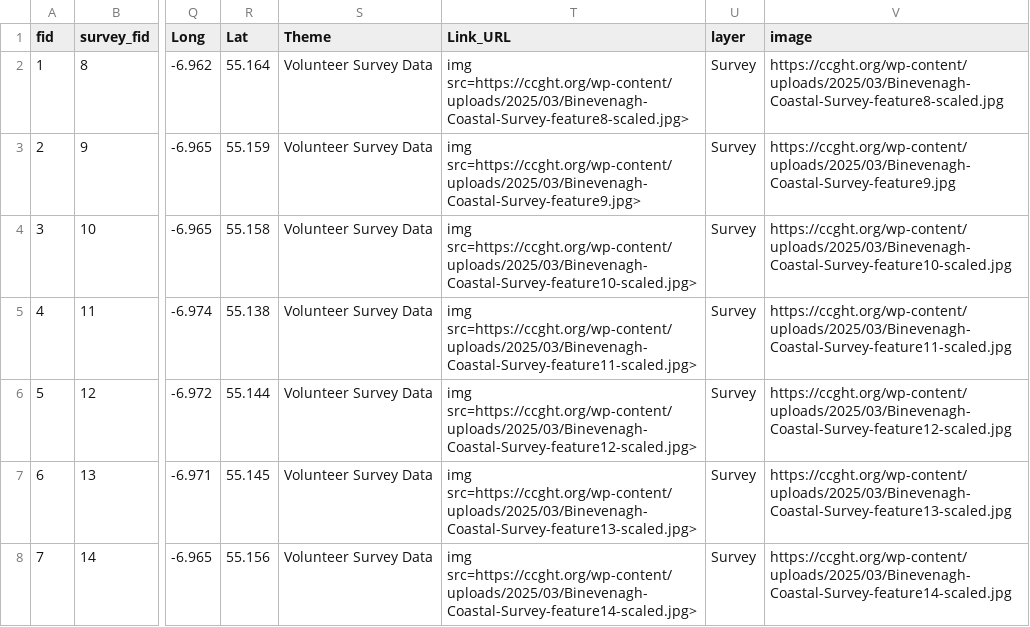
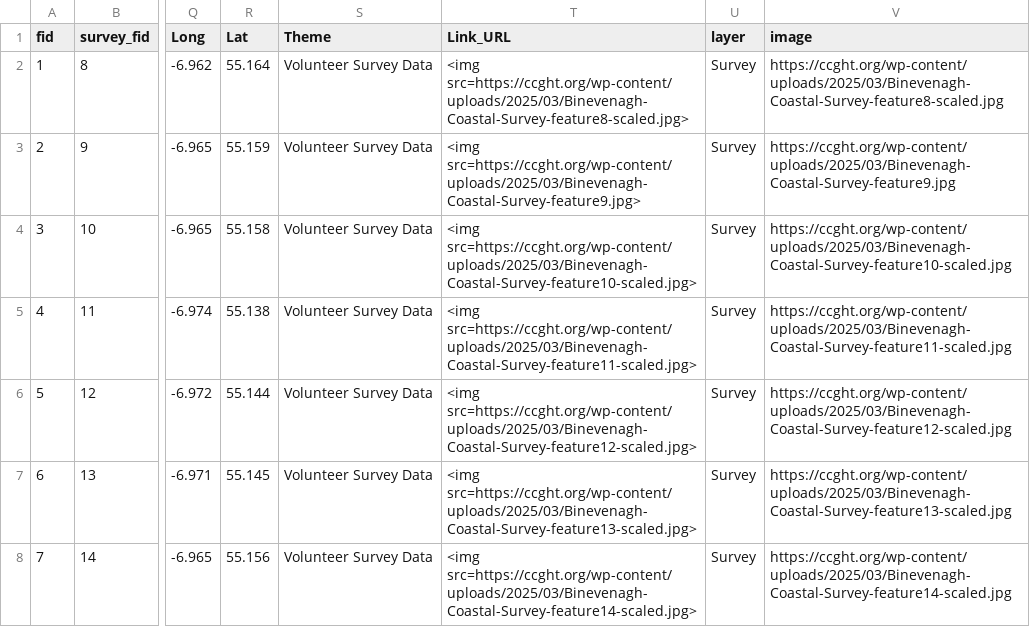
Before and after one commit to northmap/BCS, a CSV file: BCS.csv, drawn as a sheet; only a part is shown, gaps mark what is left out; the diff covers the shown part only; the diff names each change by its address in the sheet, - before the commit and + after, or states it on an @@ line.

Commit message:
Update BCS.csv

```diff
--- a/BCS.csv
+++ b/BCS.csv
-T2 (Link_URL): img src=https://ccght.org/wp-content/uploads/2025/03/Binevenagh-Coastal-Survey-feature8-scaled.jpg>
+T2 (Link_URL): <img src=https://ccght.org/wp-content/uploads/2025/03/Binevenagh-Coastal-Survey-feature8-scaled.jpg>
-T3 (Link_URL): img src=https://ccght.org/wp-content/uploads/2025/03/Binevenagh-Coastal-Survey-feature9.jpg>
+T3 (Link_URL): <img src=https://ccght.org/wp-content/uploads/2025/03/Binevenagh-Coastal-Survey-feature9.jpg>
-T4 (Link_URL): img src=https://ccght.org/wp-content/uploads/2025/03/Binevenagh-Coastal-Survey-feature10-scaled.jpg>
+T4 (Link_URL): <img src=https://ccght.org/wp-content/uploads/2025/03/Binevenagh-Coastal-Survey-feature10-scaled.jpg>
-T5 (Link_URL): img src=https://ccght.org/wp-content/uploads/2025/03/Binevenagh-Coastal-Survey-feature11-scaled.jpg>
+T5 (Link_URL): <img src=https://ccght.org/wp-content/uploads/2025/03/Binevenagh-Coastal-Survey-feature11-scaled.jpg>
-T6 (Link_URL): img src=https://ccght.org/wp-content/uploads/2025/03/Binevenagh-Coastal-Survey-feature12-scaled.jpg>
+T6 (Link_URL): <img src=https://ccght.org/wp-content/uploads/2025/03/Binevenagh-Coastal-Survey-feature12-scaled.jpg>
-T7 (Link_URL): img src=https://ccght.org/wp-content/uploads/2025/03/Binevenagh-Coastal-Survey-feature13-scaled.jpg>
+T7 (Link_URL): <img src=https://ccght.org/wp-content/uploads/2025/03/Binevenagh-Coastal-Survey-feature13-scaled.jpg>
-T8 (Link_URL): img src=https://ccght.org/wp-content/uploads/2025/03/Binevenagh-Coastal-Survey-feature14-scaled.jpg>
+T8 (Link_URL): <img src=https://ccght.org/wp-content/uploads/2025/03/Binevenagh-Coastal-Survey-feature14-scaled.jpg>
```
Also changed, not shown: 6 edited cells elsewhere in this file.
